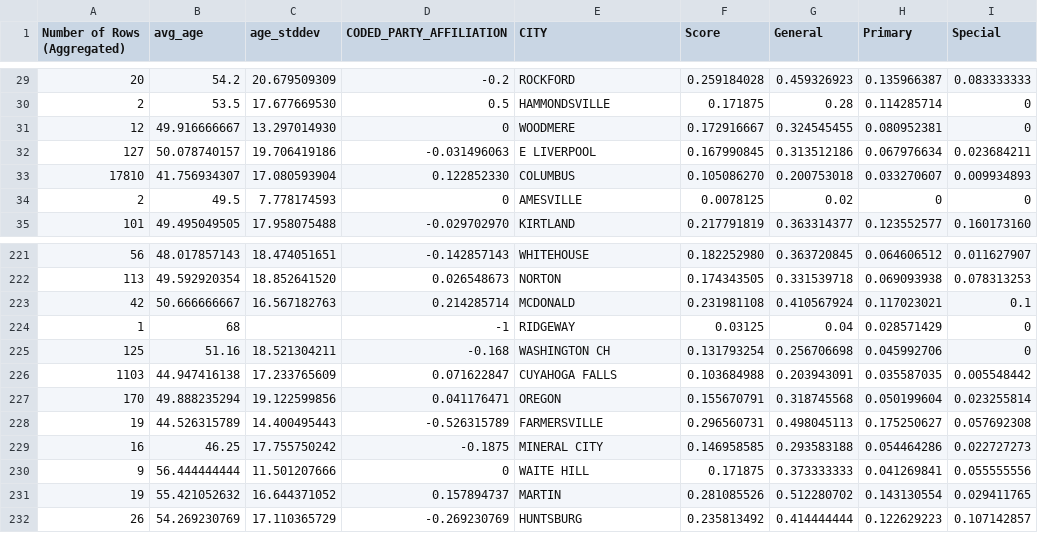
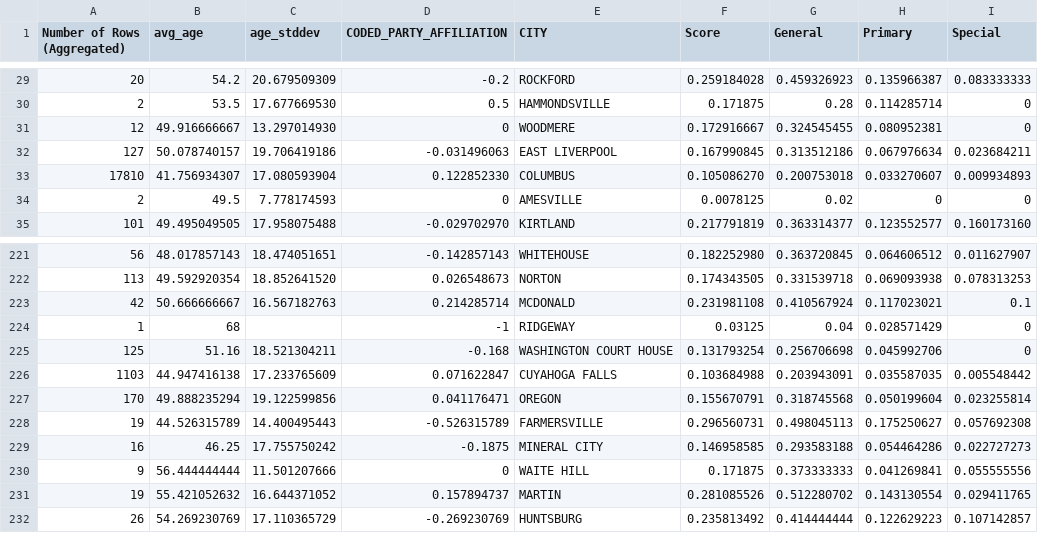
Before and after one commit to 6859-sp21/final-project-ohio-voters, a CSV file: data/summary_stats/byCity.csv, drawn as a sheet; only a part is shown, gaps mark what is left out.

```diff
--- a/data/summary_stats/byCity.csv
+++ b/data/summary_stats/byCity.csv
@@ -31,3 +31,3 @@
 12,49.916666667,13.297014930,0,WOODMERE,0.172916667,0.324545455,0.080952381,0
-127,50.078740157,19.706419186,-0.031496063,E LIVERPOOL,0.167990845,0.313512186,0.067976634,0.023684211
+127,50.078740157,19.706419186,-0.031496063,EAST LIVERPOOL,0.167990845,0.313512186,0.067976634,0.023684211
 17810,41.756934307,17.080593904,0.122852330,COLUMBUS,0.105086270,0.200753018,0.033270607,0.009934893
@@ -224,3 +224,3 @@
 1,68,,-1,RIDGEWAY,0.03125,0.04,0.028571429,0
-125,51.16,18.521304211,-0.168,WASHINGTON CH,0.131793254,0.256706698,0.045992706,0
+125,51.16,18.521304211,-0.168,WASHINGTON COURT HOUSE,0.131793254,0.256706698,0.045992706,0
 1103,44.947416138,17.233765609,0.071622847,CUYAHOGA FALLS,0.103684988,0.203943091,0.035587035,0.005548442
```
Also changed, not shown: 1 other file.
